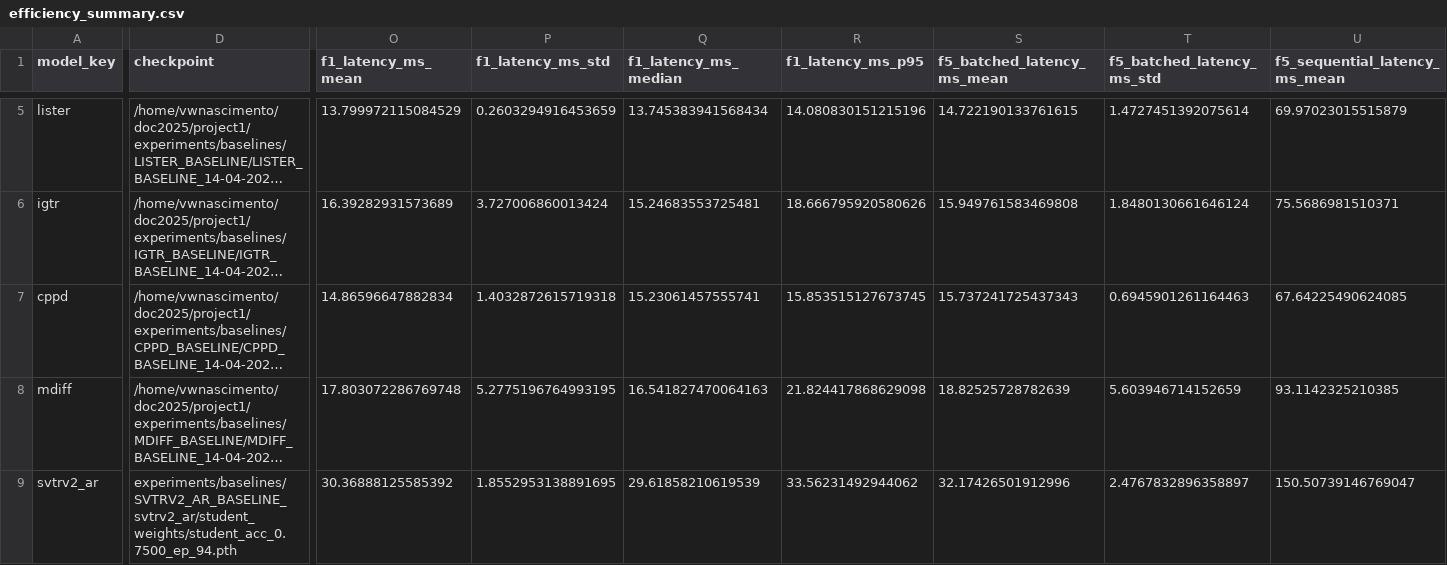
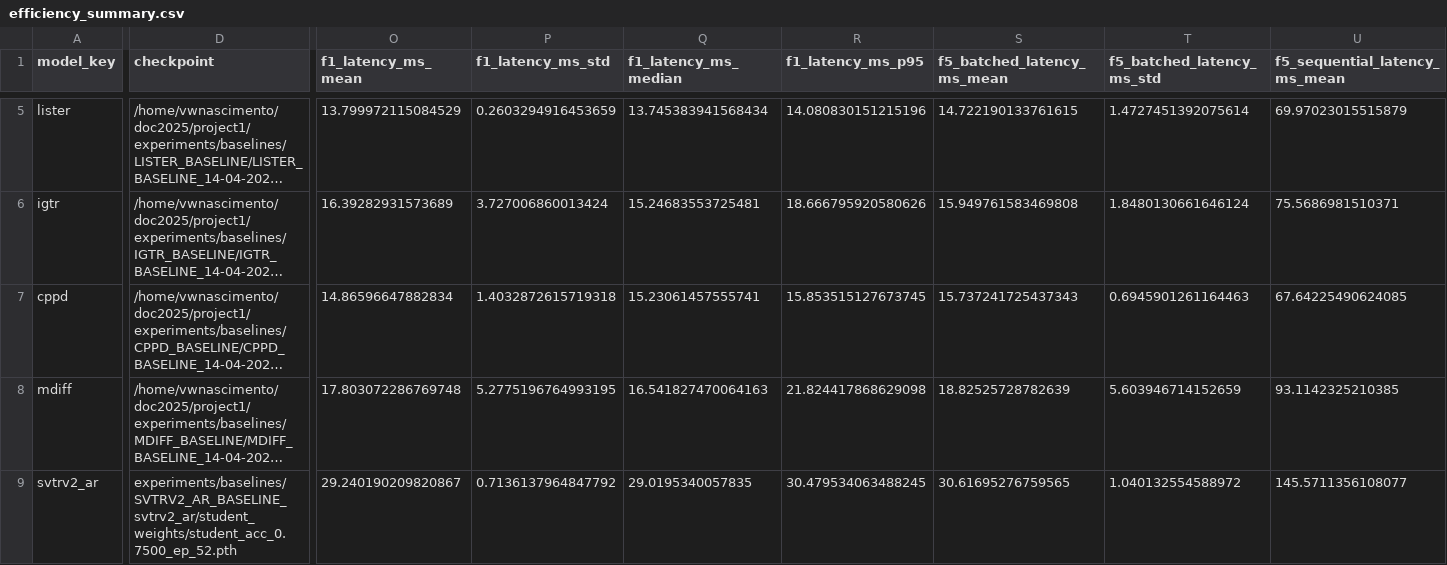
Before and after one commit to valfride/SSViT-LRLPR, a CSV file: experiments/revision_eval/reviewer1/01_efficiency/results/efficiency_summary.csv, drawn as a sheet; only a part is shown, gaps mark what is left out; long unchanged cells end in …; the diff covers the shown part only; the diff names each change by its address in the sheet, - before the commit and + after, or states it on an @@ line.

Commit message:
benchmark: add SVTRv2-AR efficiency results

```diff
--- a/experiments/revision_eval/reviewer1/01_efficiency/results/efficiency_summary.csv
+++ b/experiments/revision_eval/reviewer1/01_efficiency/results/efficiency_summary.csv
-D9 (checkpoint): experiments/baselines/SVTRV2_AR_BASELINE_svtrv2_ar/student_weights/student_acc_0.7500_ep_94.pth
+D9 (checkpoint): experiments/baselines/SVTRV2_AR_BASELINE_svtrv2_ar/student_weights/student_acc_0.7500_ep_52.pth
-O9 (f1_latency_ms_mean): 30.36888125585392
+O9 (f1_latency_ms_mean): 29.240190209820867
-P9 (f1_latency_ms_std): 1.8552953138891695
+P9 (f1_latency_ms_std): 0.7136137964847792
-Q9 (f1_latency_ms_median): 29.61858210619539
+Q9 (f1_latency_ms_median): 29.0195340057835
-R9 (f1_latency_ms_p95): 33.56231492944062
+R9 (f1_latency_ms_p95): 30.479534063488245
-S9 (f5_batched_latency_ms_mean): 32.17426501912996
+S9 (f5_batched_latency_ms_mean): 30.61695276759565
-T9 (f5_batched_latency_ms_std): 2.4767832896358897
+T9 (f5_batched_latency_ms_std): 1.040132554588972
-U9 (f5_sequential_latency_ms_mean): 150.50739146769047
+U9 (f5_sequential_latency_ms_mean): 145.5711356108077
```
Also changed, not shown: 1 edited cell elsewhere in this file, 3 other files.
